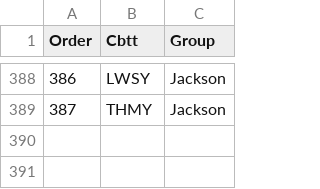
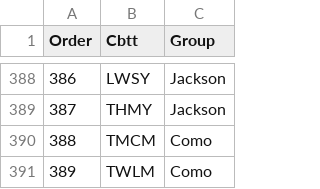
Before and after one commit to usbr/Pisces, a CSV file: Applications/cfg/snowgg_groups.csv, drawn as a sheet; only a part is shown, gaps mark what is left out; the diff names each change by its address in the sheet, - before the commit and + after, or states it on an @@ line.

Commit message:
add group for Como

```diff
--- a/Applications/cfg/snowgg_groups.csv
+++ b/Applications/cfg/snowgg_groups.csv
+row 390: 388 | TMCM | Como
+row 391: 389 | TWLM | Como
```
